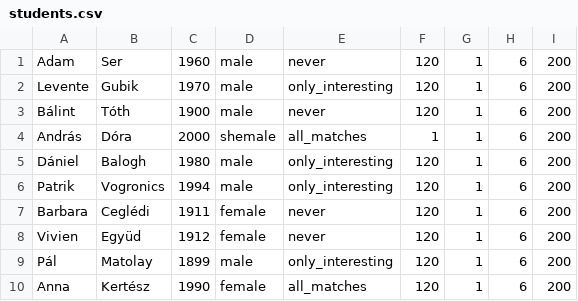
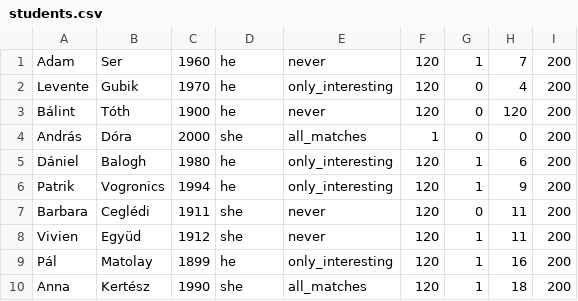
Before and after one commit to CodecoolBP20161/a-mentor-s-life-in-an-oo-way-padlab-2, a CSV file: data/students.csv, drawn as a sheet.

```diff
--- a/data/students.csv
+++ b/data/students.csv
@@ -1,10 +1,10 @@
-Adam, Ser, 1960, male, never, 120, 1, 6, 200
-Levente, Gubik, 1970, male, only_interesting, 120, 1, 6, 200
-Bálint, Tóth, 1900, male, never, 120, 1, 6, 200
-András, Dóra, 2000, shemale, all_matches, 1, 1, 6, 200
-Dániel, Balogh, 1980, male, only_interesting, 120, 1, 6, 200
-Patrik, Vogronics, 1994, male, only_interesting, 120, 1, 6, 200
-Barbara, Ceglédi, 1911, female, never, 120, 1, 6, 200
-Vivien, Együd, 1912, female, never, 120, 1, 6, 200
-Pál, Matolay, 1899, male, only_interesting, 120, 1, 6, 200
-Anna, Kertész, 1990, female, all_matches, 120, 1, 6, 200
+Adam,Ser,1960,he,never,120,1,7,200
+Levente,Gubik,1970,he,only_interesting,120,0,4,200
+Bálint,Tóth,1900,he,never,120,0,120,200
+András,Dóra,2000,she,all_matches,1,0,0,200
+Dániel,Balogh,1980,he,only_interesting,120,1,6,200
+Patrik,Vogronics,1994,he,only_interesting,120,1,9,200
+Barbara,Ceglédi,1911,she,never,120,0,11,200
+Vivien,Együd,1912,she,never,120,1,11,200
+Pál,Matolay,1899,he,only_interesting,120,1,16,200
+Anna,Kertész,1990,she, all_matches,120,1,18,200
```
Also changed, not shown: 7 other files.
